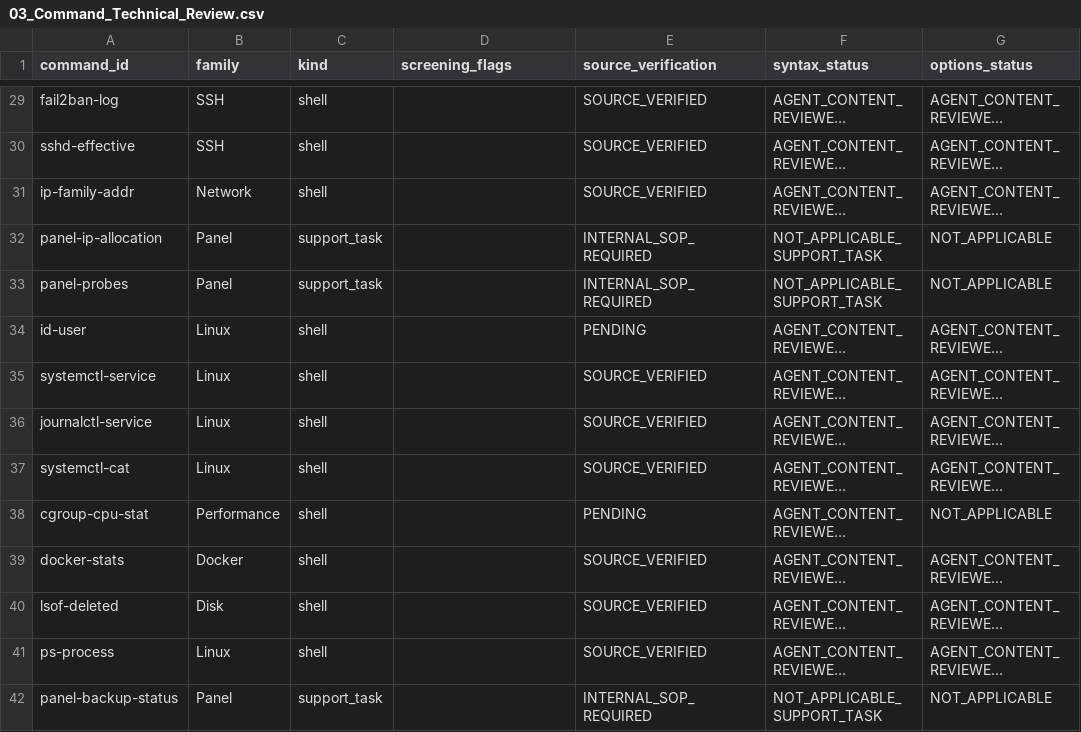
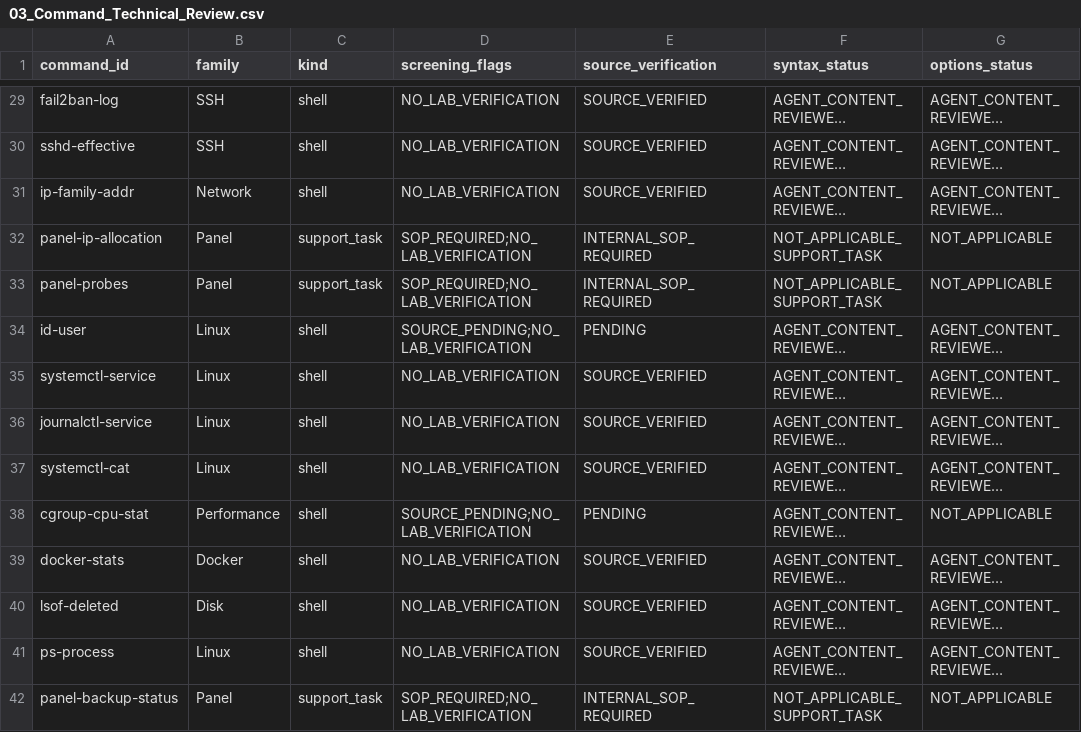
Before and after one commit to sonnnguyennn/TicketSim, a CSV file: audit/phase-d3-c2/03_Command_Technical_Review.csv, drawn as a sheet; only a part is shown, gaps mark what is left out; long unchanged cells end in …; the diff covers the shown part only; the diff names each change by its address in the sheet, - before the commit and + after, or states it on an @@ line.

Commit message:
Complete D3-C2 screening join and targeted distractor edits

```diff
--- a/audit/phase-d3-c2/03_Command_Technical_Review.csv
+++ b/audit/phase-d3-c2/03_Command_Technical_Review.csv
-D29:D31 (screening_flags): (empty)
+D29:D31 (screening_flags): NO_LAB_VERIFICATION
-D32:D33 (screening_flags): (empty)
+D32:D33 (screening_flags): SOP_REQUIRED;NO_LAB_VERIFICATION
-D34 (screening_flags): (empty)
+D34 (screening_flags): SOURCE_PENDING;NO_LAB_VERIFICATION
-D35:D37 (screening_flags): (empty)
+D35:D37 (screening_flags): NO_LAB_VERIFICATION
-D38 (screening_flags): (empty)
+D38 (screening_flags): SOURCE_PENDING;NO_LAB_VERIFICATION
-D39:D41 (screening_flags): (empty)
+D39:D41 (screening_flags): NO_LAB_VERIFICATION
-D42 (screening_flags): (empty)
+D42 (screening_flags): SOP_REQUIRED;NO_LAB_VERIFICATION
```
Also changed, not shown: 108 edited cells elsewhere in this file, audit/phase-d3-c2/04_Technical_Findings.csv, 27 other files.
